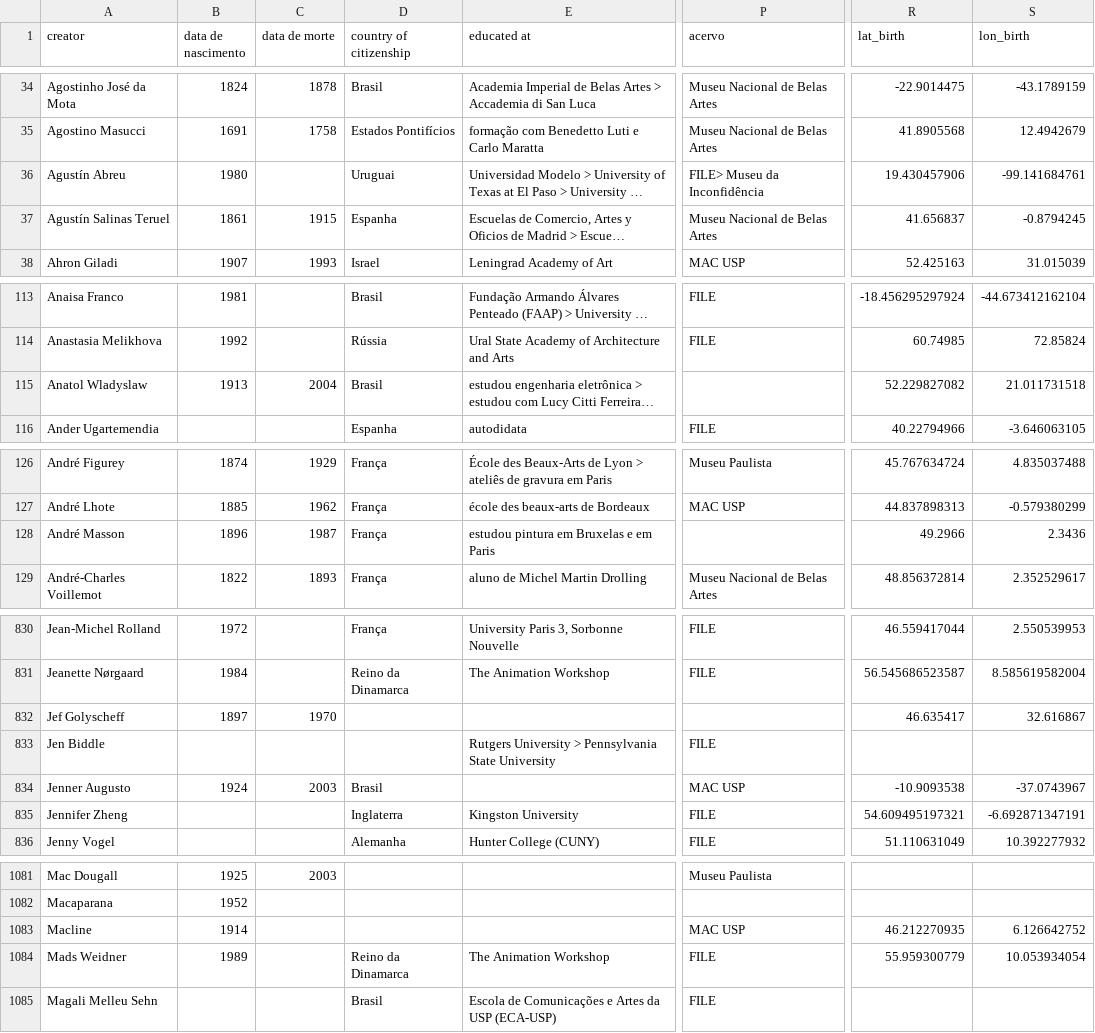
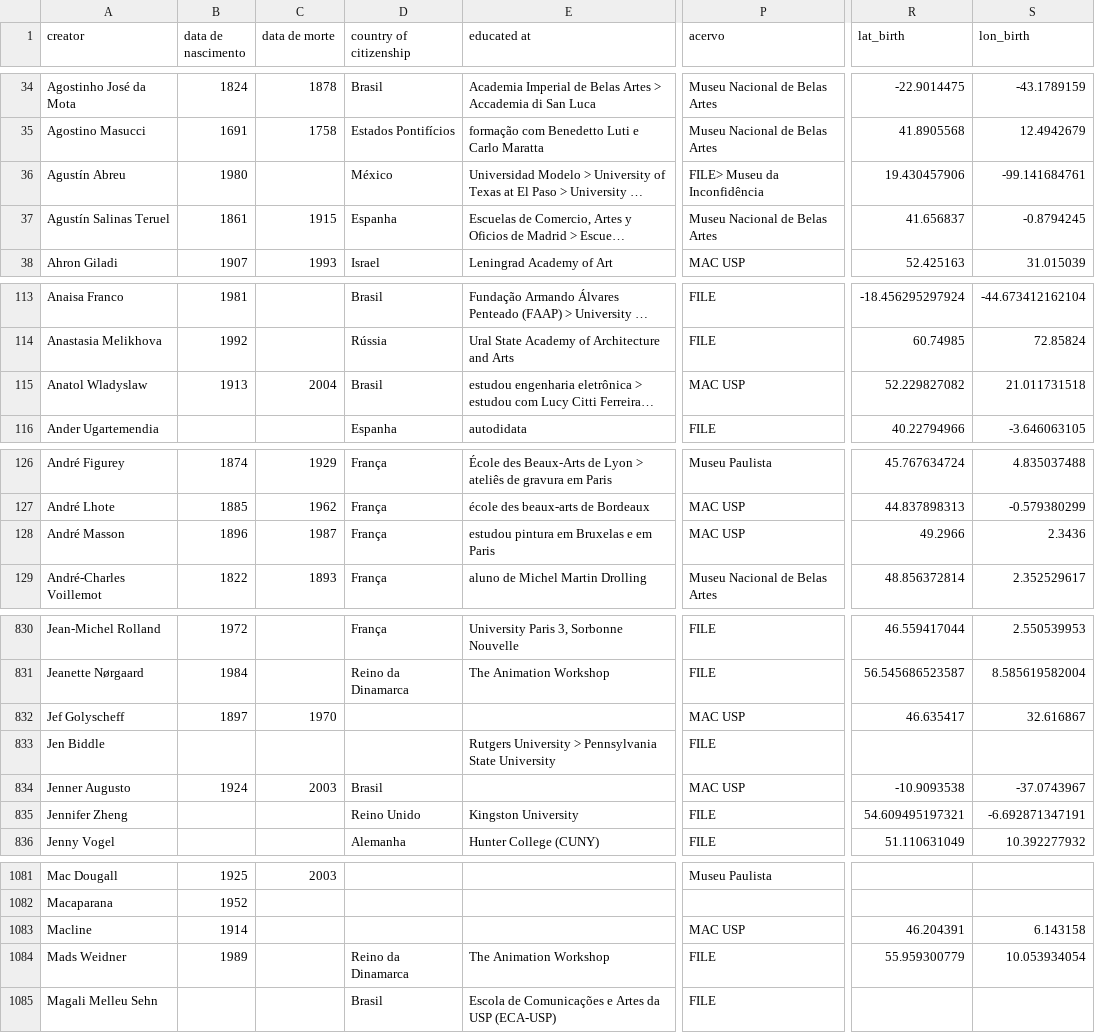
Before and after one commit to carloslemos/carloslemos.github.io, a CSV file: atlas-acervos-digitais/atlas_ma.csv (was atlas-acervos-digitais/atlas_ma_0713_v5.csv), drawn as a sheet; only a part is shown, gaps mark what is left out; long unchanged cells end in …; the diff covers the shown part only; the diff names each change by its address in the sheet, - before the commit and + after, or states it on an @@ line.

```diff
--- a/atlas-acervos-digitais/atlas_ma_0713_v5.csv
+++ b/atlas-acervos-digitais/atlas_ma.csv
-D36 (country of citizenship): Uruguai
+D36 (country of citizenship): México
-P115 (acervo): (empty)
+P115 (acervo): MAC USP
-P128 (acervo): (empty)
+P128 (acervo): MAC USP
-P832 (acervo): (empty)
+P832 (acervo): MAC USP
-D835 (country of citizenship): Inglaterra
+D835 (country of citizenship): Reino Unido
-R1083 (lat_birth): 46.212270935
+R1083 (lat_birth): 46.204391
-S1083 (lon_birth): 6.126642752
+S1083 (lon_birth): 6.143158
```
Also changed, not shown: 42 edited cells elsewhere in this file, atlas-acervos-digitais/atlas_ma_eng.csv, 8 other files.
